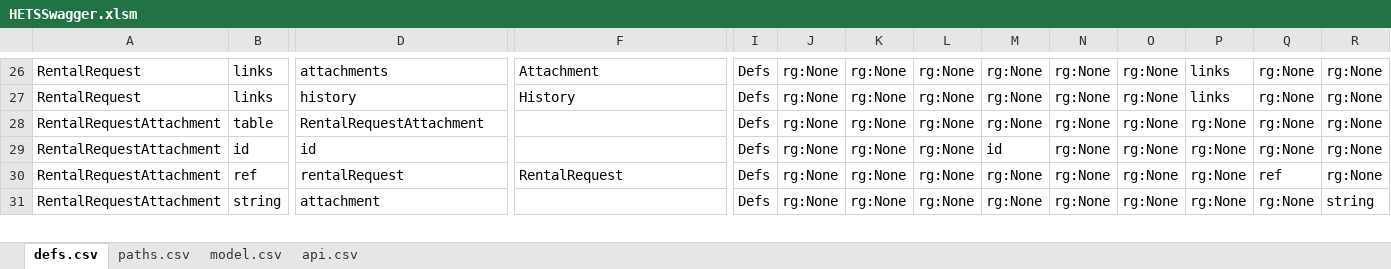
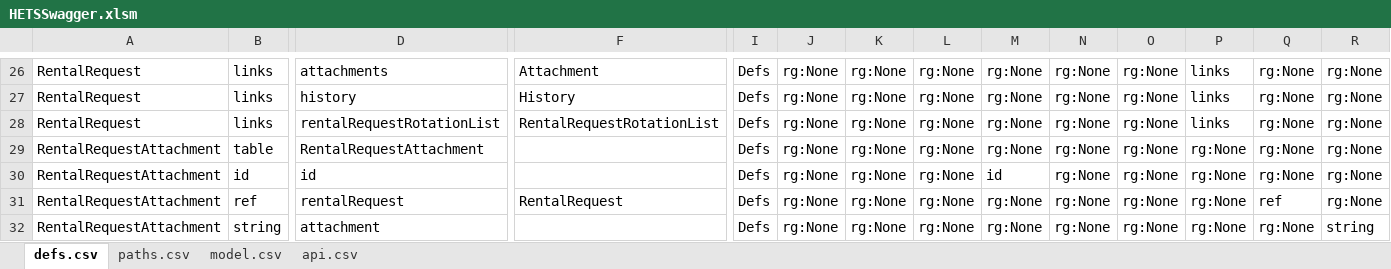
Before and after one commit to bcgov/hets, an Excel workbook: APISpec/in/HETSSwagger.xlsm, sheet defs.csv, drawn as a sheet; only a part is shown, gaps mark what is left out; values as stored, in another font and other column widths than the file's, no borders; table styles not drawn; rows hold the shown columns only; the diff covers the shown part only; the diff names each change by its address in the sheet, - before the commit and + after, or states it on an @@ line.

Commit message:
HETS-287 Reduce the number of corrections to the list - only actual loops

```diff
--- a/APISpec/in/HETSSwagger.xlsm (sheet defs.csv)
+++ b/APISpec/in/HETSSwagger.xlsm (sheet defs.csv)
+row 28: RentalRequest | links | rentalRequestRotationList | RentalRequestRotationList | Defs | rg:None | rg:None | rg:None | rg:None | rg:None | rg:None | links | rg:None | rg:None
```
Also changed, not shown: 2 added rows, 3 removed rows and 23 edited cells elsewhere in this sheet, sheet paths.csv, formulas that keep their value, 5 other files.
